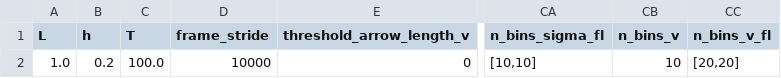
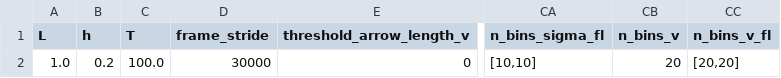
Before and after one commit to mcastel1/paper_ale, a CSV file: figures/figure_5/parameters.csv, drawn as a sheet; only a part is shown, gaps mark what is left out; the diff names each change by its address in the sheet, - before the commit and + after, or states it on an @@ line.

Commit message:
Update parameters.csv

```diff
--- a/figures/figure_5/parameters.csv
+++ b/figures/figure_5/parameters.csv
-D2 (frame_stride): 10000
+D2 (frame_stride): 30000
-CB2 (n_bins_v): 10
+CB2 (n_bins_v): 20
```
